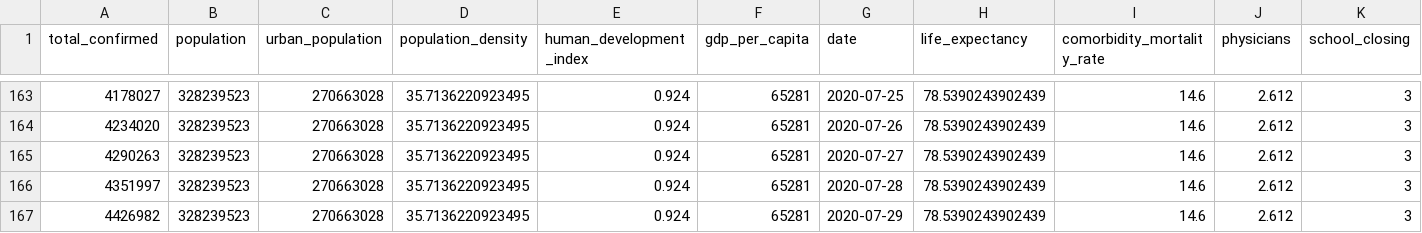
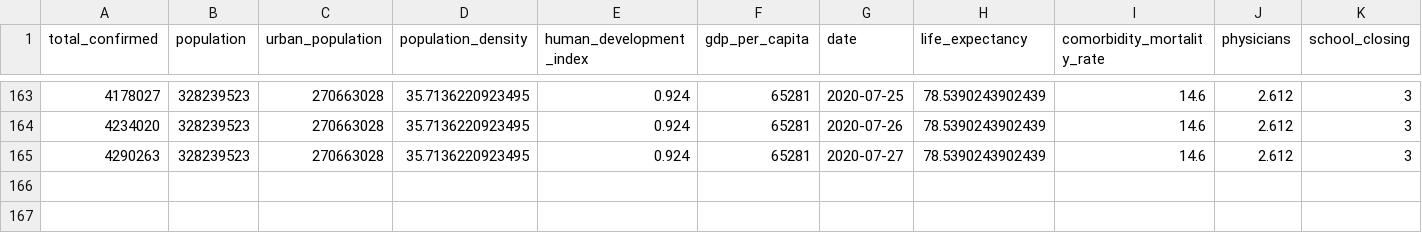
Before and after one commit to sharonwangg/stat420-final-proj, a CSV file: clean_data_subset.csv, drawn as a sheet; only a part is shown, gaps mark what is left out; rows hold the shown columns only; the diff names each change by its address in the sheet, - before the commit and + after, or states it on an @@ line.

```diff
--- a/clean_data_subset.csv
+++ b/clean_data_subset.csv
-row 166: 4351997 | 328239523 | 270663028 | 35.7136220923495 | 0.924 | 65281 | 2020-07-28 | 78.5390243902439 | 14.6 | 2.612 | 3
-row 167: 4426982 | 328239523 | 270663028 | 35.7136220923495 | 0.924 | 65281 | 2020-07-29 | 78.5390243902439 | 14.6 | 2.612 | 3
```
Also changed, not shown: 1 other file.
